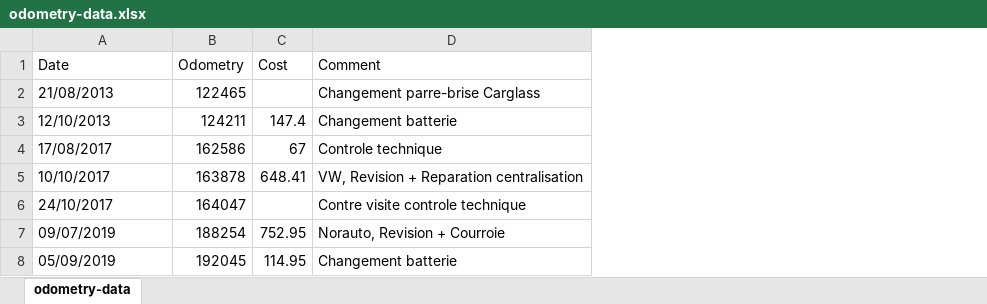
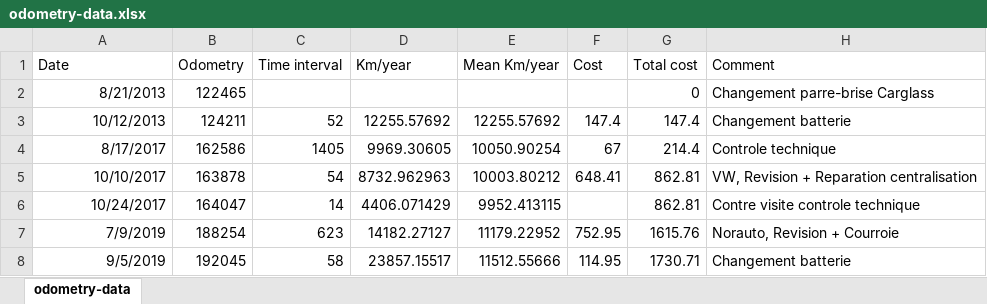
Before and after one commit to Clovel/Kilometer, an Excel workbook: odometry-data.xlsx, sheet odometry-data, drawn as a sheet; values as stored, in another font and other column widths than the file's, no borders; charts and pictures not drawn; the diff names each change by its address in the sheet, - before the commit and + after, or states it on an @@ line.

Commit message:
Updated Excel calculation file

```diff
--- a/odometry-data.xlsx (sheet odometry-data)
+++ b/odometry-data.xlsx (sheet odometry-data)
+column C (Time interval), rows 3-8: 52 | 1405 | 54 | 14 | 623 | 58
+column D (Km/year), rows 3-8: 12255.57692 | 9969.30605 | 8732.962963 | 4406.071429 | 14182.27127 | 23857.15517
+column E (Mean Km/year), rows 3-8: 12255.57692 | 10050.90254 | 10003.80212 | 9952.413115 | 11179.22952 | 11512.55666
+column G (Total cost), rows 2-8: 0 | 147.4 | 214.4 | 862.81 | 862.81 | 1615.76 | 1730.71
-A2 (Date): 21/08/2013
+A2 (Date): 8/21/2013
-A3 (Date): 12/10/2013
+A3 (Date): 10/12/2013
-A4 (Date): 17/08/2017
+A4 (Date): 8/17/2017
-A5 alignment: left
+A5 alignment: right
-A6 (Date): 24/10/2017
+A6 (Date): 10/24/2017
-A7 (Date): 09/07/2019
+A7 (Date): 7/9/2019
-A8 (Date): 05/09/2019
+A8 (Date): 9/5/2019
```
Also changed, not shown: charts or pictures.
